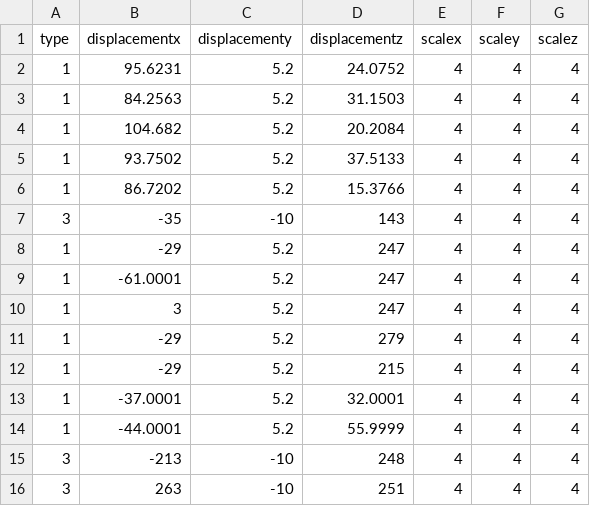
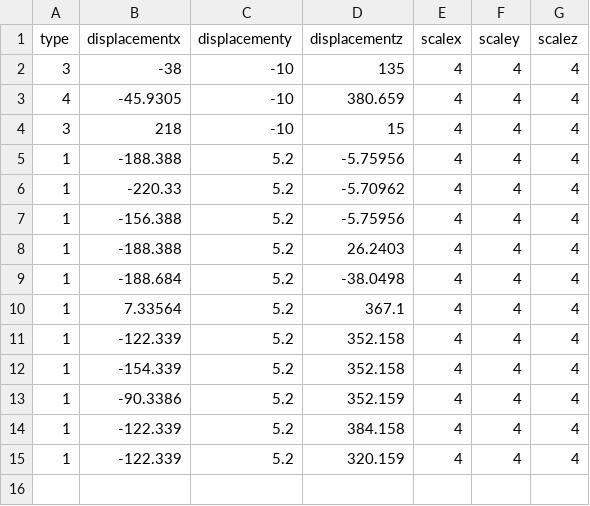
Before and after one commit to Devizen/DM2294, a CSV file: Framework/Base/Files/Level02Enemy.csv, drawn as a sheet.

```diff
--- a/Framework/Base/Files/Level02Enemy.csv
+++ b/Framework/Base/Files/Level02Enemy.csv
@@ -1,16 +1,15 @@
 type,displacementx,displacementy,displacementz,scalex,scaley,scalez
-1,95.6231,5.2,24.0752,4,4,4
-1,84.2563,5.2,31.1503,4,4,4
-1,104.682,5.2,20.2084,4,4,4
-1,93.7502,5.2,37.5133,4,4,4
-1,86.7202,5.2,15.3766,4,4,4
-3,-35,-10,143,4,4,4
-1,-29,5.2,247,4,4,4
-1,-61.0001,5.2,247,4,4,4
-1,3,5.2,247,4,4,4
-1,-29,5.2,279,4,4,4
-1,-29,5.2,215,4,4,4
-1,-37.0001,5.2,32.0001,4,4,4
-1,-44.0001,5.2,55.9999,4,4,4
-3,-213,-10,248,4,4,4
-3,263,-10,251,4,4,4
+3,-38,-10,135,4,4,4
+4,-45.9305,-10,380.659,4,4,4
+3,218,-10,15,4,4,4
+1,-188.388,5.2,-5.75956,4,4,4
+1,-220.33,5.2,-5.70962,4,4,4
+1,-156.388,5.2,-5.75956,4,4,4
+1,-188.388,5.2,26.2403,4,4,4
+1,-188.684,5.2,-38.0498,4,4,4
+1,7.33564,5.2,367.1,4,4,4
+1,-122.339,5.2,352.158,4,4,4
+1,-154.339,5.2,352.158,4,4,4
+1,-90.3386,5.2,352.159,4,4,4
+1,-122.339,5.2,384.158,4,4,4
+1,-122.339,5.2,320.159,4,4,4
```
Also changed, not shown: Framework/Base/Files/Level02.csv.
